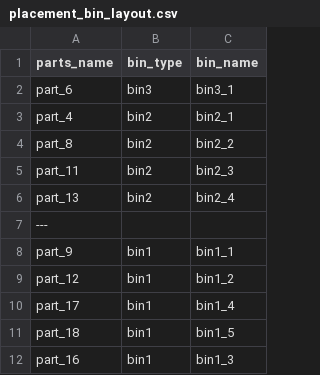
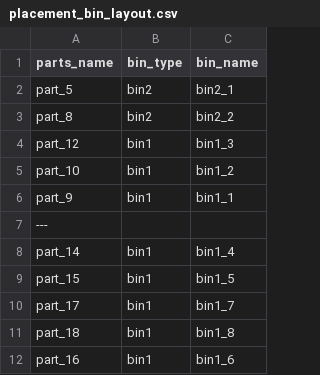
Before and after one commit to Automation-Research-Team/aist_robotiq, a CSV file: o2as_scene_description/urdf/templates/placement_bin_layout.csv, drawn as a sheet.

```diff
--- a/o2as_scene_description/urdf/templates/placement_bin_layout.csv
+++ b/o2as_scene_description/urdf/templates/placement_bin_layout.csv
@@ -1,12 +1,12 @@
 parts_name,bin_type,bin_name
-part_6,bin3,bin3_1
-part_4,bin2,bin2_1
+part_5,bin2,bin2_1
 part_8,bin2,bin2_2
-part_11,bin2,bin2_3
-part_13,bin2,bin2_4
+part_12,bin1,bin1_3
+part_10,bin1,bin1_2
+part_9,bin1,bin1_1
 ---
-part_9,bin1,bin1_1
-part_12,bin1,bin1_2
-part_17,bin1,bin1_4
-part_18,bin1,bin1_5
-part_16,bin1,bin1_3
+part_14,bin1,bin1_4
+part_15,bin1,bin1_5
+part_17,bin1,bin1_7
+part_18,bin1,bin1_8
+part_16,bin1,bin1_6
```
Also changed, not shown: 13 other files.
